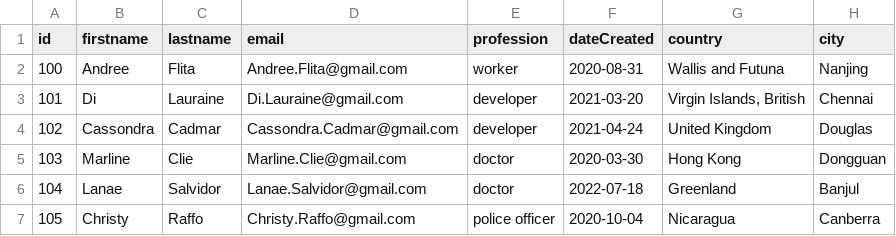
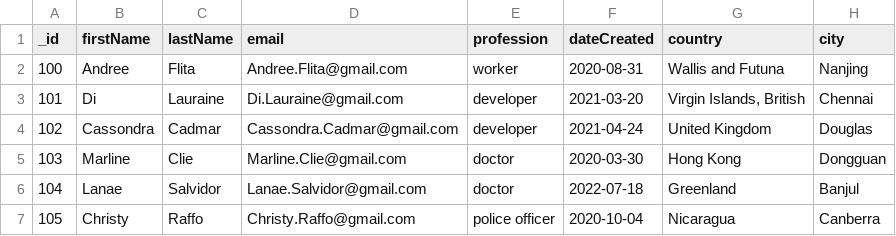
Before and after one commit to CompSciCardwell/MagMutualTest, a CSV file: UserInformation.csv, drawn as a sheet; only a part is shown.

```diff
--- a/UserInformation.csv
+++ b/UserInformation.csv
@@ -1,2 +1,2 @@
-id,firstname,lastname,email,profession,dateCreated,country,city
+_id,firstName,lastName,email,profession,dateCreated,country,city,
 100,Andree,Flita,Andree.Flita@gmail.com,worker,2020-08-31,Wallis and Futuna,Nanjing
```
Also changed, not shown: 3 other files.
